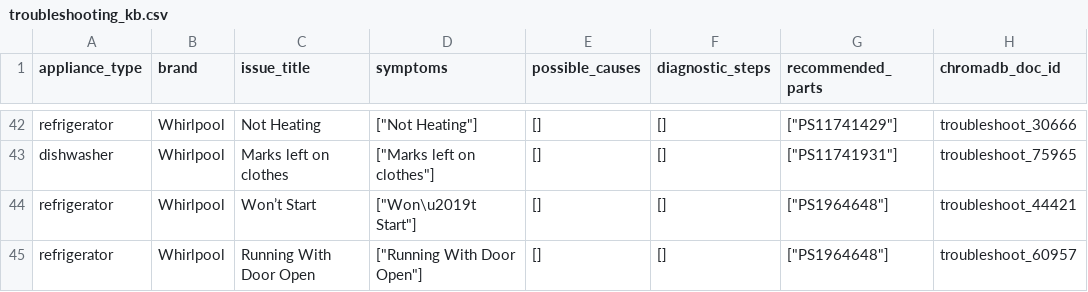
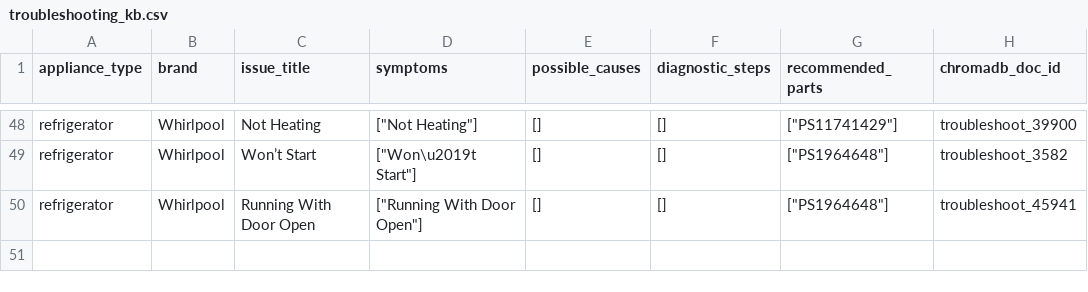
Before and after one commit to Yash-Bobde/PartSelect-Repair-Assistant, a CSV file: partselect-backend/data/processed/troubleshooting_kb.csv, drawn as a sheet; only a part is shown, gaps mark what is left out; removed rows and columns are numbered as before the commit, all else as after; the diff covers the shown part only; the diff names each change by its address in the sheet, - before the commit and + after, or states it on an @@ line.

```diff
--- a/partselect-backend/data/processed/troubleshooting_kb.csv
+++ b/partselect-backend/data/processed/troubleshooting_kb.csv
-H48 (chromadb_doc_id): troubleshoot_30666
+H48 (chromadb_doc_id): troubleshoot_39900
-row 43: dishwasher | Whirlpool | Marks left on clothes | ["Marks left on clothes"] | [] | [] | ["PS11741931"] | troubleshoot_75965
-H49 (chromadb_doc_id): troubleshoot_44421
+H49 (chromadb_doc_id): troubleshoot_3582
-H50 (chromadb_doc_id): troubleshoot_60957
+H50 (chromadb_doc_id): troubleshoot_45941
```
Also changed, not shown: 6 added rows and 57 edited cells elsewhere in this file, 10 other files.
